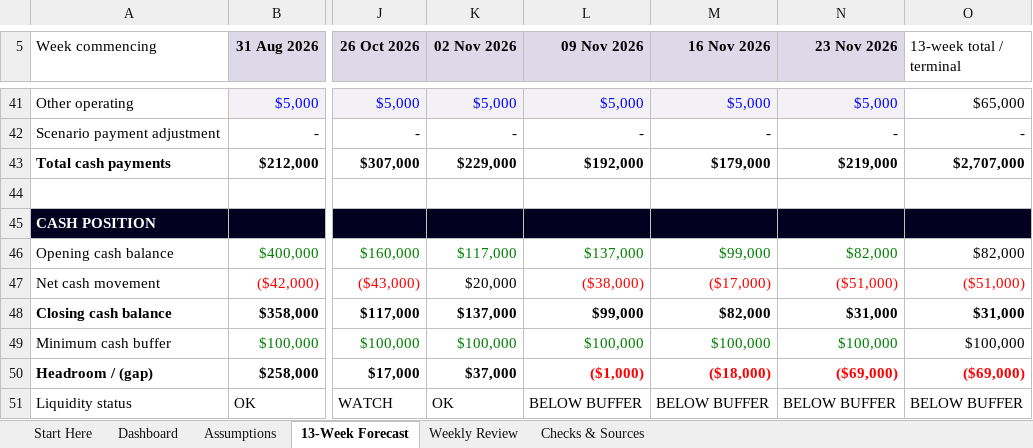
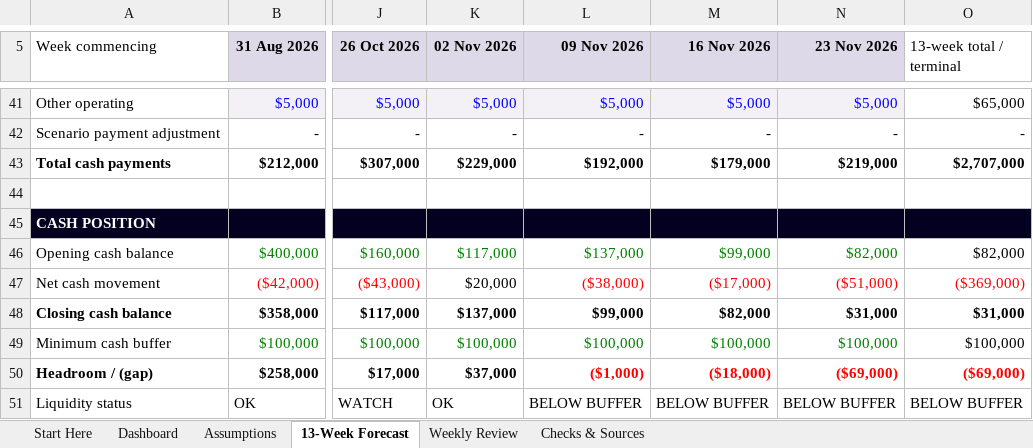
Before and after one commit to ryanduguid/Ozzit, an Excel workbook: templates/13-week-cash-flow-forecast.xlsx, sheet 13-Week Forecast, drawn as a sheet; only a part is shown, gaps mark what is left out; values as stored, in another font and other column widths than the file's, no borders; conditional formats not drawn; the diff names each change by its address in the sheet, - before the commit and + after, or states it on an @@ line.

```diff
--- a/templates/13-week-cash-flow-forecast.xlsx (sheet 13-Week Forecast)
+++ b/templates/13-week-cash-flow-forecast.xlsx (sheet 13-Week Forecast)
-O47 (13-week total / terminal): ($51,000)
+O47 (13-week total / terminal): ($369,000)
```
Also changed, not shown: sheet Weekly Review, sheet Checks & Sources, sheet Dashboard, sheet Start Here, formulas that keep their value, charts or pictures, 2 other files.
